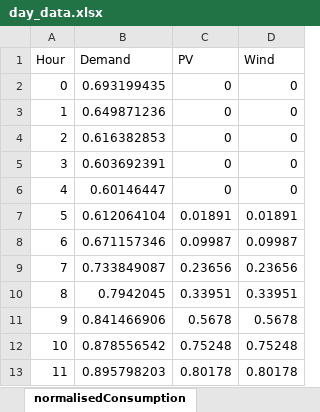
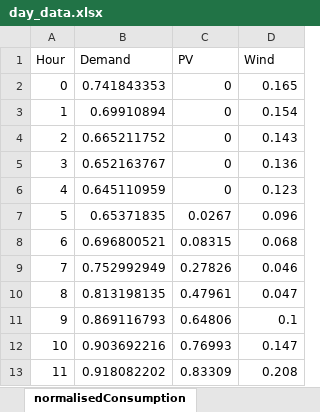
Before and after one commit to panditpunit/Smart-Grids-group-5, an Excel workbook: day_data.xlsx, sheet normalisedConsumption, drawn as a sheet; only a part is shown; values as stored, in another font and other column widths than the file's, no borders; the diff covers the shown part only; the diff names each change by its address in the sheet, - before the commit and + after, or states it on an @@ line.

```diff
--- a/day_data.xlsx (sheet normalisedConsumption)
+++ b/day_data.xlsx (sheet normalisedConsumption)
-B2 (Demand): 0.693199435
+B2 (Demand): 0.741843353
-D2 (Wind): 0
+D2 (Wind): 0.165
-B3 (Demand): 0.649871236
+B3 (Demand): 0.69910894
-D3 (Wind): 0
+D3 (Wind): 0.154
-B4 (Demand): 0.616382853
+B4 (Demand): 0.665211752
-D4 (Wind): 0
+D4 (Wind): 0.143
-B5 (Demand): 0.603692391
+B5 (Demand): 0.652163767
-D5 (Wind): 0
+D5 (Wind): 0.136
-B6 (Demand): 0.60146447
+B6 (Demand): 0.645110959
-D6 (Wind): 0
+D6 (Wind): 0.123
-B7 (Demand): 0.612064104
+B7 (Demand): 0.65371835
-C7 (PV): 0.01891
+C7 (PV): 0.0267
-D7 (Wind): 0.01891
+D7 (Wind): 0.096
-B8 (Demand): 0.671157346
+B8 (Demand): 0.696800521
-C8 (PV): 0.09987
+C8 (PV): 0.08315
-D8 (Wind): 0.09987
+D8 (Wind): 0.068
-B9 (Demand): 0.733849087
+B9 (Demand): 0.752992949
-C9 (PV): 0.23656
+C9 (PV): 0.27826
-D9 (Wind): 0.23656
+D9 (Wind): 0.046
-B10 (Demand): 0.7942045
+B10 (Demand): 0.813198135
-C10 (PV): 0.33951
+C10 (PV): 0.47961
-D10 (Wind): 0.33951
+D10 (Wind): 0.047
-B11 (Demand): 0.841466906
+B11 (Demand): 0.869116793
-C11 (PV): 0.5678
+C11 (PV): 0.64806
-D11 (Wind): 0.5678
+D11 (Wind): 0.1
-B12 (Demand): 0.878556542
+B12 (Demand): 0.903692216
-C12 (PV): 0.75248
+C12 (PV): 0.76993
-D12 (Wind): 0.75248
+D12 (Wind): 0.147
-B13 (Demand): 0.895798203
+B13 (Demand): 0.918082202
-C13 (PV): 0.80178
+C13 (PV): 0.83309
-D13 (Wind): 0.80178
+D13 (Wind): 0.208
```
Also changed, not shown: 31 edited cells elsewhere in this sheet, data.xlsx, 1 other file.
